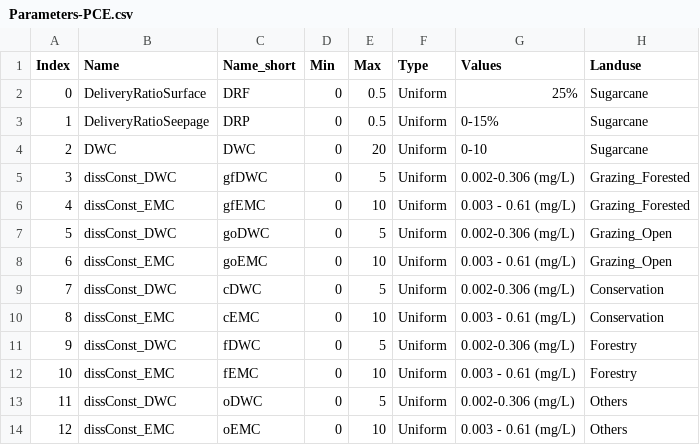
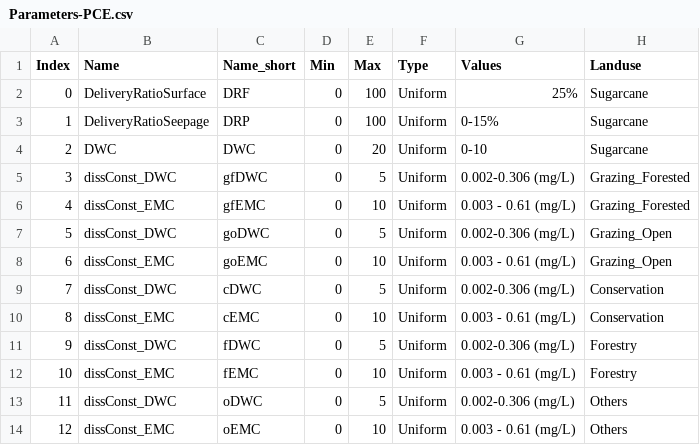
Before and after one commit to QianWanghhu/IES-FF, a CSV file: data/Parameters-PCE.csv, drawn as a sheet; only a part is shown; the diff names each change by its address in the sheet, - before the commit and + after, or states it on an @@ line.

```diff
--- a/data/Parameters-PCE.csv
+++ b/data/Parameters-PCE.csv
-E2:E3 (Max): 0.5
+E2:E3 (Max): 100
```
Also changed, not shown: 1 other file.
